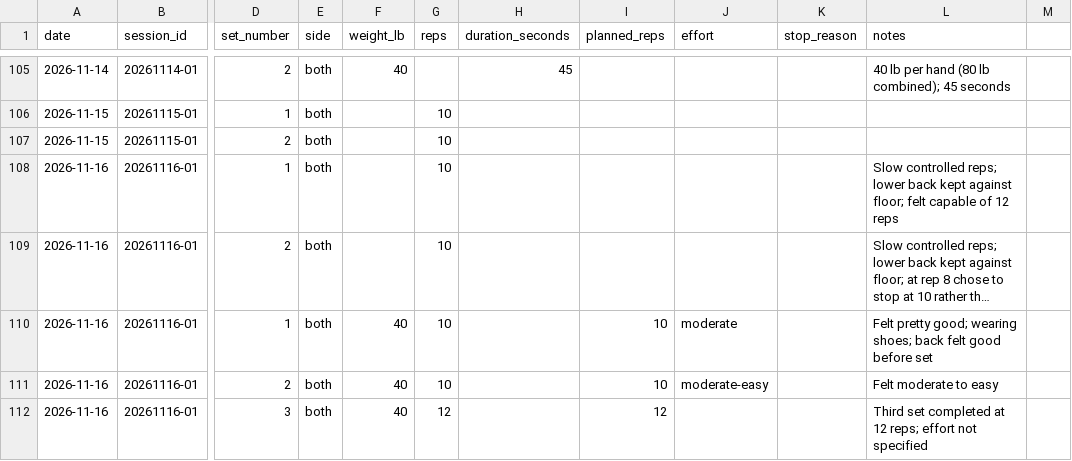
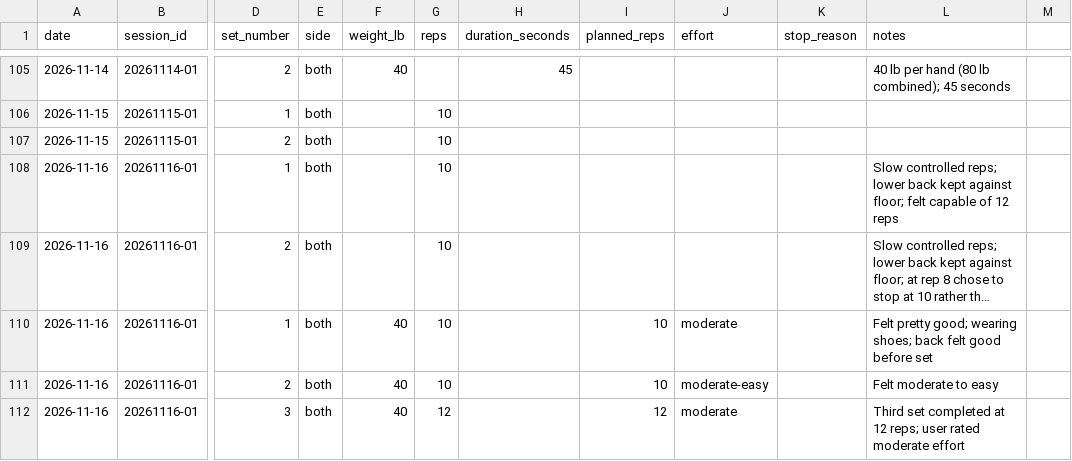
Before and after one commit to robskins95-stack/WorkoutLog, a CSV file: sets.csv, drawn as a sheet; only a part is shown, gaps mark what is left out; long unchanged cells end in …; the diff names each change by its address in the sheet, - before the commit and + after, or states it on an @@ line.

Commit message:
Record moderate effort for Nov 16 goblet squat set 3

```diff
--- a/sets.csv
+++ b/sets.csv
-J112 (effort): (empty)
+J112 (effort): moderate
-L112 (notes): …12 reps; effort not specified
+L112 (notes): …12 reps; user rated moderate effort
```
